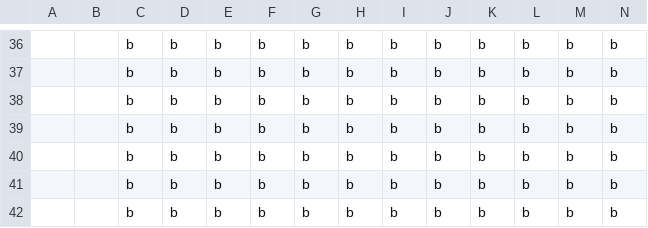
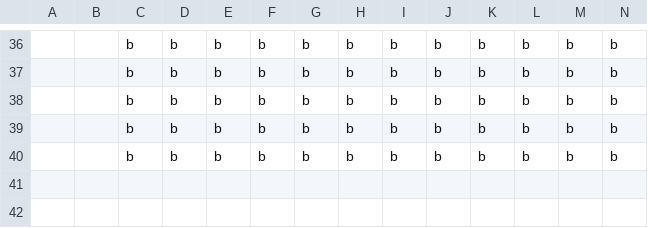
Before and after one commit to MartinPellizzer/magazine_editor, a CSV file: templates/2024_06/0005.csv, drawn as a sheet; only a part is shown, gaps mark what is left out; rows hold the shown columns only; the diff names each change by its address in the sheet, - before the commit and + after, or states it on an @@ line.

```diff
--- a/templates/2024_06/0005.csv
+++ b/templates/2024_06/0005.csv
-row 41:  |  | b | b | b | b | b | b | b | b | b | b | b | b
-row 42:  |  | b | b | b | b | b | b | b | b | b | b | b | b
```
Also changed, not shown: templates/2024_06/0001.csv, templates/2024_06/0003.csv, 19 other files.
